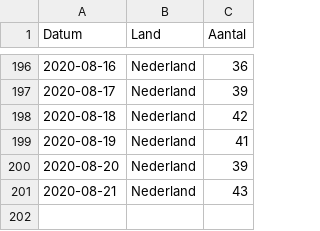
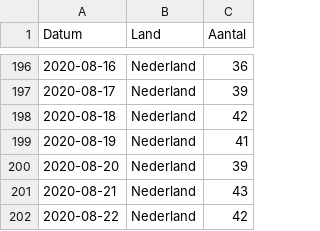
Before and after one commit to tweetz0r/CoronaWatchNL, a CSV file: data/lcps_ic_country.csv, drawn as a sheet; only a part is shown, gaps mark what is left out.

```diff
--- a/data/lcps_ic_country.csv
+++ b/data/lcps_ic_country.csv
@@ -201 +201,2 @@ Datum,Land,Aantal
 2020-08-21,Nederland,43
+2020-08-22,Nederland,42
```
Also changed, not shown: data-ic/data-lcps/LCPS_IC_latest.csv, data/lcps_ic.csv.
